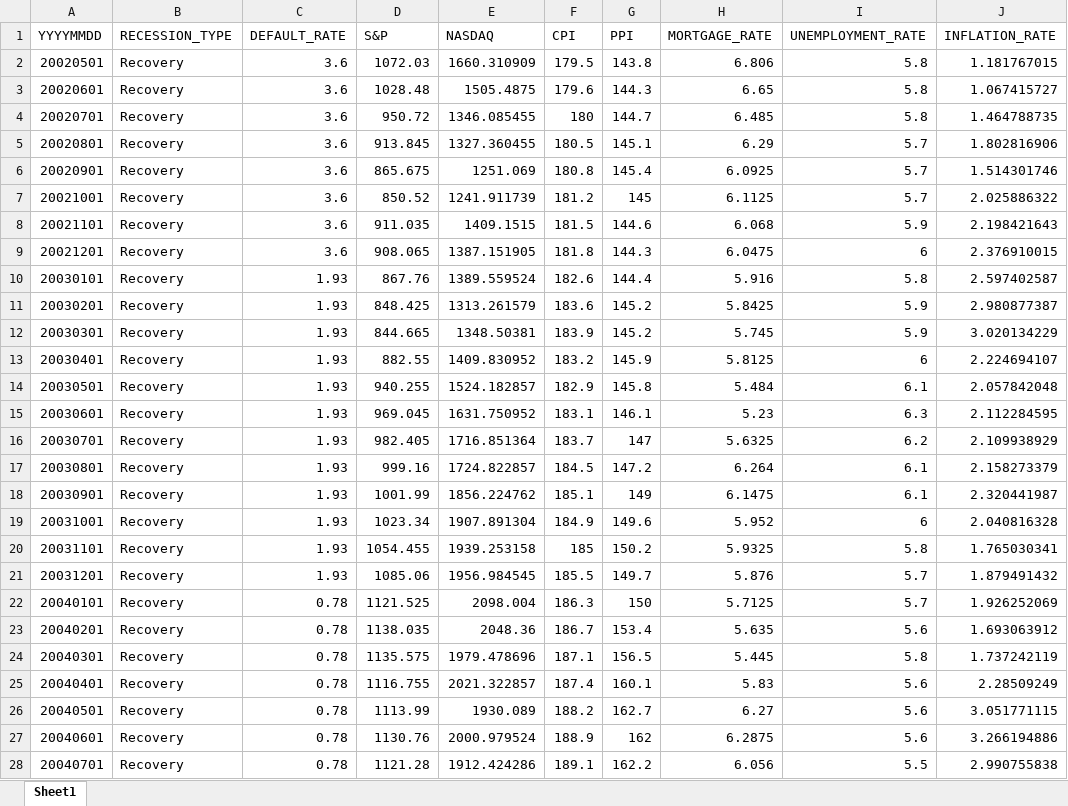
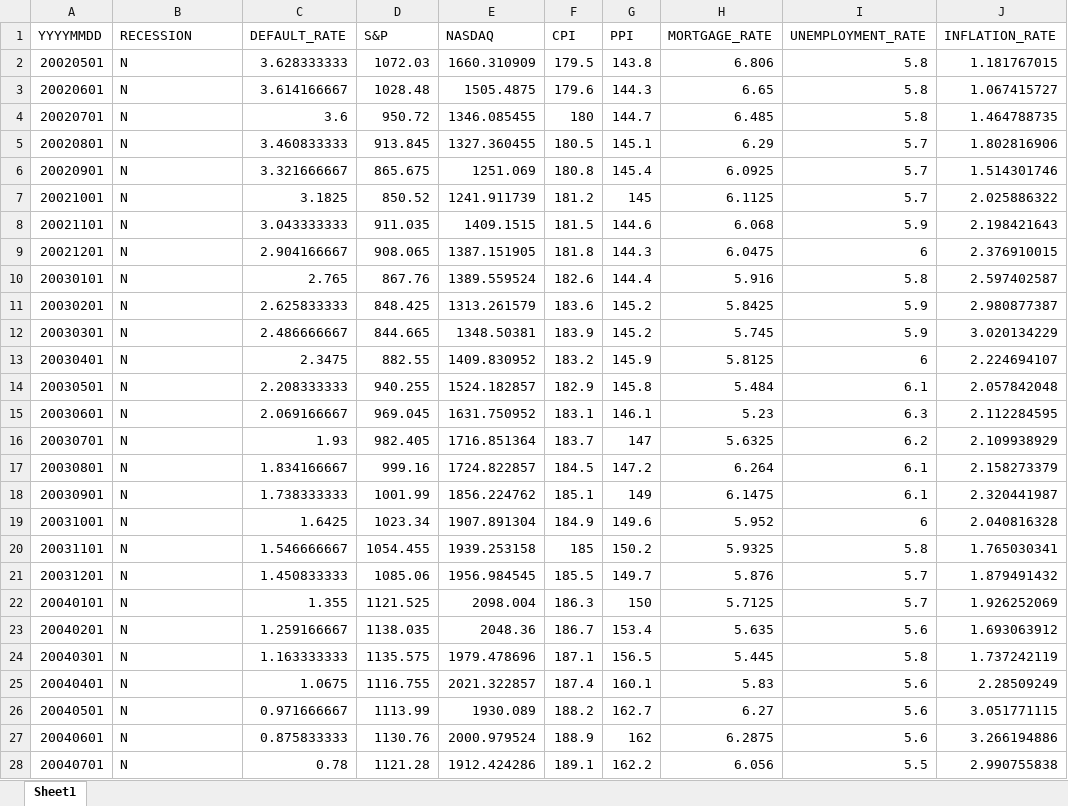
Before and after one commit to yenything/CMSE830-DataScience-project, an Excel workbook: HW6_DATA.xlsx, sheet Sheet1, drawn as a sheet; only a part is shown; values as stored, in another font and other column widths than the file's, no borders; the diff covers the shown part only; the diff names each change by its address in the sheet, - before the commit and + after, or states it on an @@ line.

Commit message:
revised data

```diff
--- a/HW6_DATA.xlsx (sheet Sheet1)
+++ b/HW6_DATA.xlsx (sheet Sheet1)
-B1: RECESSION_TYPE
+B1: RECESSION
-B2:B28 (RECESSION): Recovery
+B2:B28 (RECESSION): N
-C2 (DEFAULT_RATE): 3.6
+C2 (DEFAULT_RATE): 3.628333333
-C3 (DEFAULT_RATE): 3.6
+C3 (DEFAULT_RATE): 3.614166667
-C5 (DEFAULT_RATE): 3.6
+C5 (DEFAULT_RATE): 3.460833333
-C6 (DEFAULT_RATE): 3.6
+C6 (DEFAULT_RATE): 3.321666667
-C7 (DEFAULT_RATE): 3.6
+C7 (DEFAULT_RATE): 3.1825
-C8 (DEFAULT_RATE): 3.6
+C8 (DEFAULT_RATE): 3.043333333
-C9 (DEFAULT_RATE): 3.6
+C9 (DEFAULT_RATE): 2.904166667
-C10 (DEFAULT_RATE): 1.93
+C10 (DEFAULT_RATE): 2.765
-C11 (DEFAULT_RATE): 1.93
+C11 (DEFAULT_RATE): 2.625833333
-C12 (DEFAULT_RATE): 1.93
+C12 (DEFAULT_RATE): 2.486666667
-C13 (DEFAULT_RATE): 1.93
+C13 (DEFAULT_RATE): 2.3475
-C14 (DEFAULT_RATE): 1.93
+C14 (DEFAULT_RATE): 2.208333333
-C15 (DEFAULT_RATE): 1.93
+C15 (DEFAULT_RATE): 2.069166667
-C17 (DEFAULT_RATE): 1.93
+C17 (DEFAULT_RATE): 1.834166667
-C18 (DEFAULT_RATE): 1.93
+C18 (DEFAULT_RATE): 1.738333333
-C19 (DEFAULT_RATE): 1.93
+C19 (DEFAULT_RATE): 1.6425
-C20 (DEFAULT_RATE): 1.93
+C20 (DEFAULT_RATE): 1.546666667
-C21 (DEFAULT_RATE): 1.93
+C21 (DEFAULT_RATE): 1.450833333
-C22 (DEFAULT_RATE): 0.78
+C22 (DEFAULT_RATE): 1.355
-C23 (DEFAULT_RATE): 0.78
+C23 (DEFAULT_RATE): 1.259166667
-C24 (DEFAULT_RATE): 0.78
+C24 (DEFAULT_RATE): 1.163333333
-C25 (DEFAULT_RATE): 0.78
+C25 (DEFAULT_RATE): 1.0675
-C26 (DEFAULT_RATE): 0.78
+C26 (DEFAULT_RATE): 0.971666667
-C27 (DEFAULT_RATE): 0.78
+C27 (DEFAULT_RATE): 0.875833333
```
Also changed, not shown: 410 edited cells elsewhere in this sheet, 2 other files.
